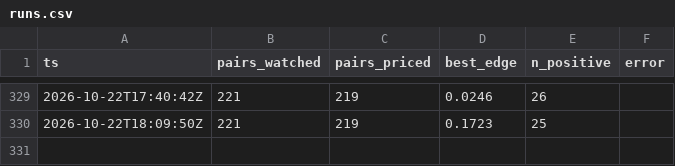
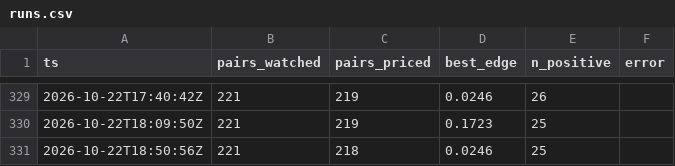
Before and after one commit to midknight-blip/pm-lab, a CSV file: arb/runs.csv, drawn as a sheet; only a part is shown, gaps mark what is left out.

```diff
--- a/arb/runs.csv
+++ b/arb/runs.csv
@@ -330 +330,2 @@ ts,pairs_watched,pairs_priced,best_edge,n_positive,error
 2026-10-22T18:09:50Z,221,219,0.1723,25,
+2026-10-22T18:50:56Z,221,218,0.0246,25,
```
Also changed, not shown: 3 other files.
